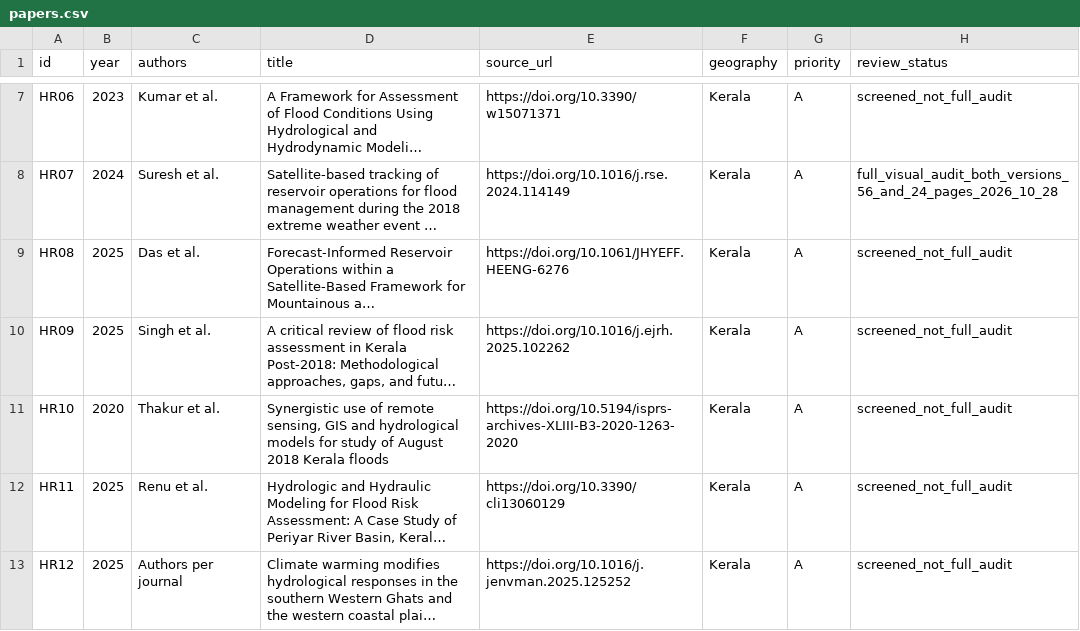
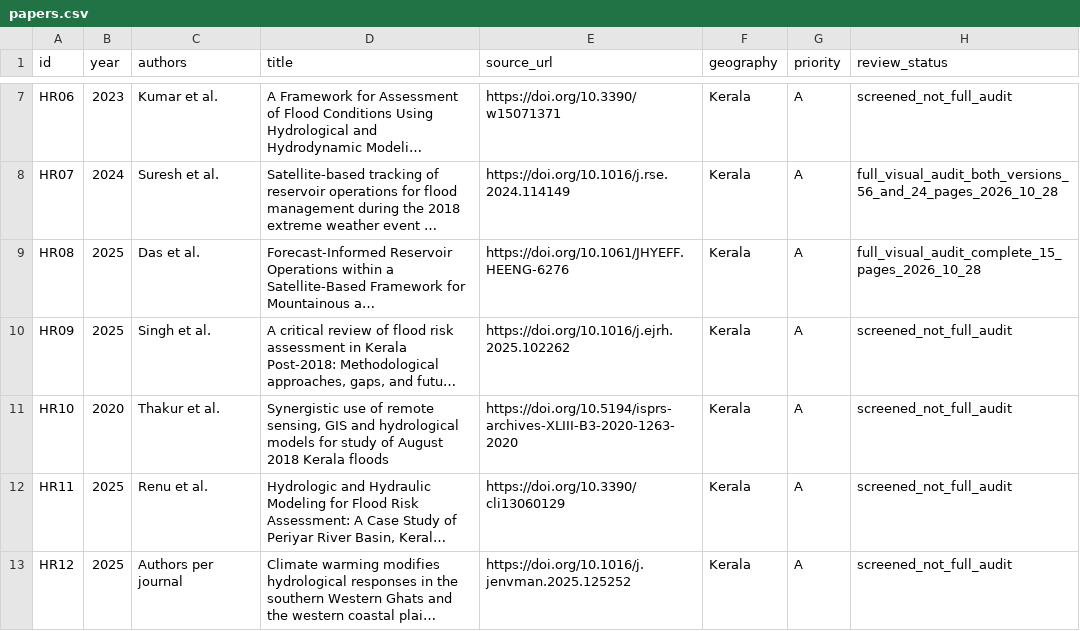
Before and after one commit to abhijith-sivaprasadan/kerala2040, a CSV file: docs/literature_review/hydro_round2_2026-10-27/papers.csv, drawn as a sheet; only a part is shown, gaps mark what is left out; long unchanged cells end in …; the diff names each change by its address in the sheet, - before the commit and + after, or states it on an @@ line.

Commit message:
docs: mark HR08 Das 2025 15-page source audit complete

```diff
--- a/docs/literature_review/hydro_round2_2026-10-27/papers.csv
+++ b/docs/literature_review/hydro_round2_2026-10-27/papers.csv
-H9 (review_status): screened_not_full_audit
+H9 (review_status): full_visual_audit_complete_15_pages_2026_10_28
```
